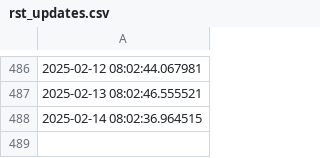
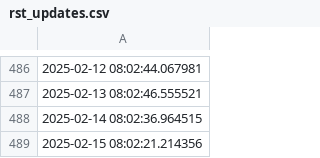
Before and after one commit to ONEcampaign/sdr_tracker, a CSV file: output/rst_updates.csv, drawn as a sheet; only a part is shown, gaps mark what is left out; the diff names each change by its address in the sheet, - before the commit and + after, or states it on an @@ line.

```diff
--- a/output/rst_updates.csv
+++ b/output/rst_updates.csv
+row 489: 2025-02-15 08:02:21.214356
```
